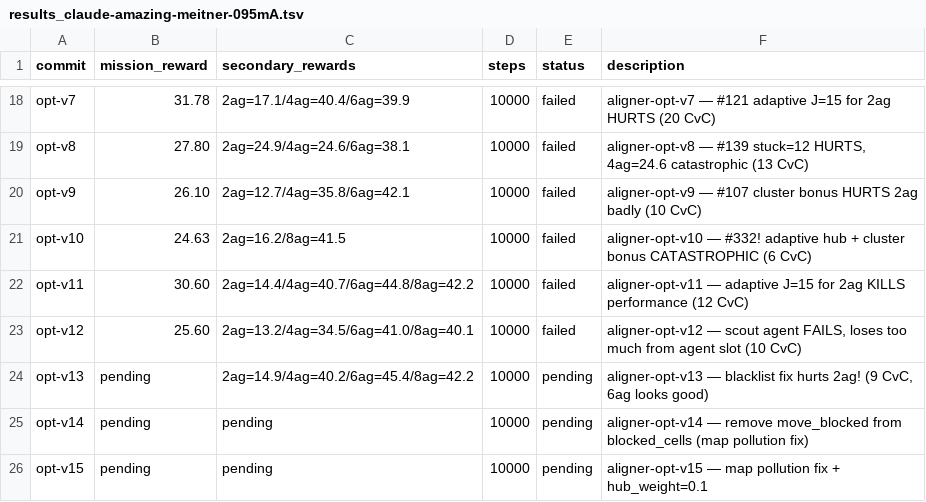
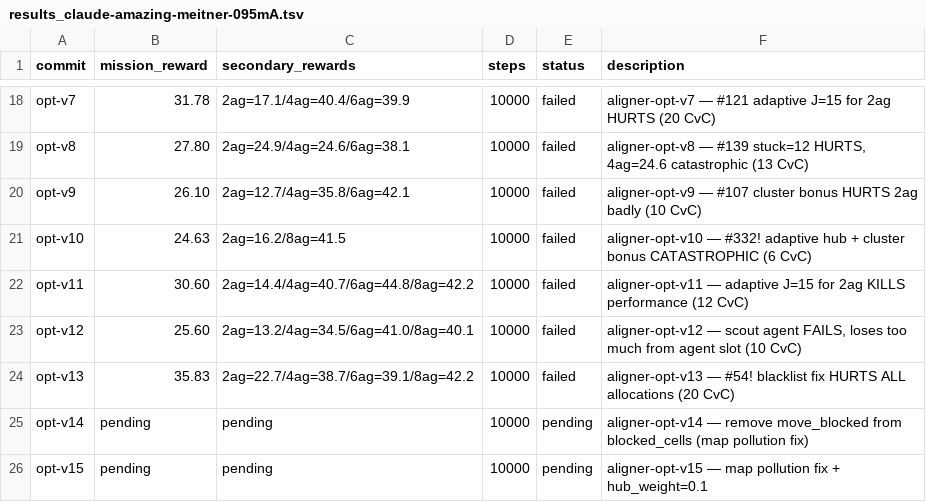
Before and after one commit to SolbiatiAlessandro/cogames, a TSV file: docs/results_claude-amazing-meitner-095mA.tsv, drawn as a sheet; only a part is shown, gaps mark what is left out.

```diff
--- a/docs/results_claude-amazing-meitner-095mA.tsv
+++ b/docs/results_claude-amazing-meitner-095mA.tsv
@@ -23,3 +23,3 @@ opt-v11	30.60	2ag=14.4/4ag=40.7/6ag=44.8/8ag=42.2	10000	failed	aligner-opt-v11
 opt-v12	25.60	2ag=13.2/4ag=34.5/6ag=41.0/8ag=40.1	10000	failed	aligner-opt-v12 — scout agent FAILS, loses too much from agent slot (10 CvC)
-opt-v13	pending	2ag=14.9/4ag=40.2/6ag=45.4/8ag=42.2	10000	pending	aligner-opt-v13 — blacklist fix hurts 2ag! (9 CvC, 6ag looks good)
+opt-v13	35.83	2ag=22.7/4ag=38.7/6ag=39.1/8ag=42.2	10000	failed	aligner-opt-v13 — #54! blacklist fix HURTS ALL allocations (20 CvC)
 opt-v14	pending	pending	10000	pending	aligner-opt-v14 — remove move_blocked from blocked_cells (map pollution fix)
```
